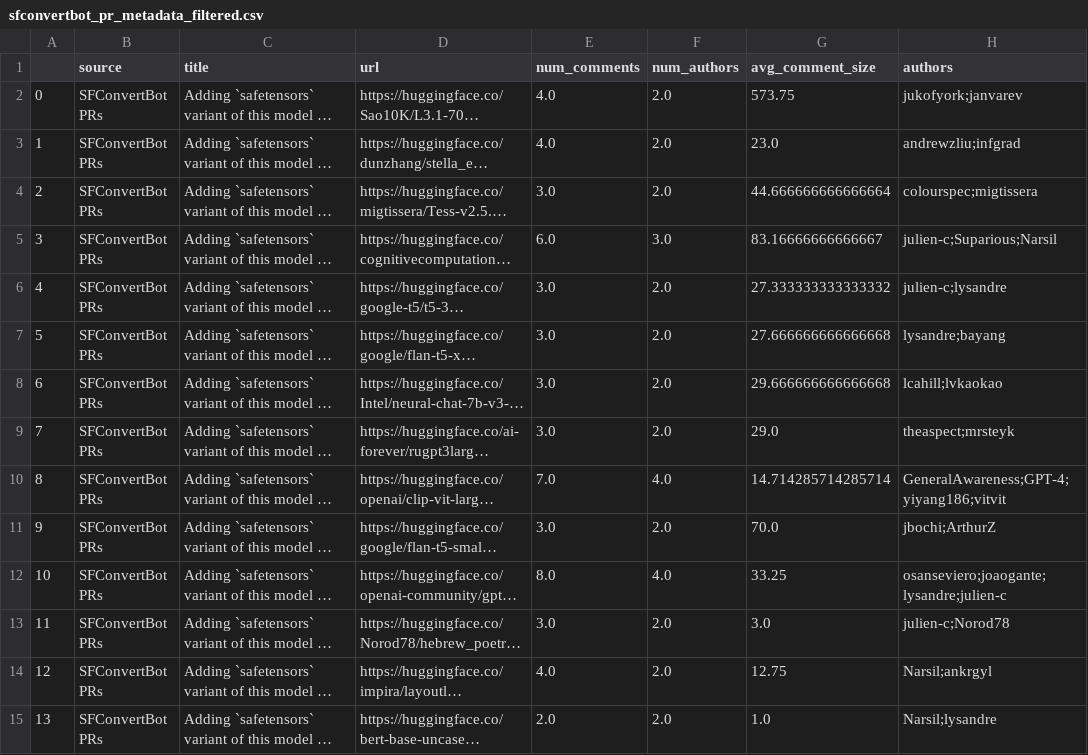
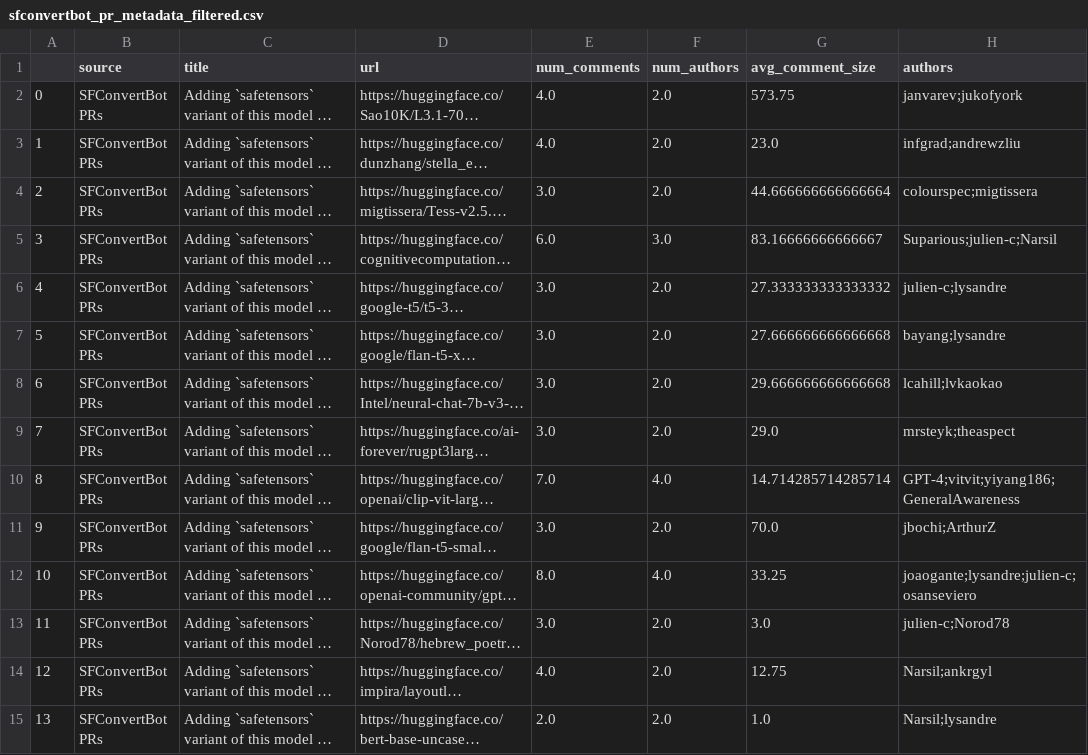
Before and after one commit to s2e-lab/model-evolution, a CSV file: results/sfconvertbot_pr_metadata_filtered.csv, drawn as a sheet; only a part is shown; long unchanged cells end in …; the diff covers the shown part only; the diff names each change by its address in the sheet, - before the commit and + after, or states it on an @@ line.

```diff
--- a/results/sfconvertbot_pr_metadata_filtered.csv
+++ b/results/sfconvertbot_pr_metadata_filtered.csv
-H2 (authors): jukofyork;janvarev
+H2 (authors): janvarev;jukofyork
-H3 (authors): andrewzliu;infgrad
+H3 (authors): infgrad;andrewzliu
-H5 (authors): julien-c;Suparious;Narsil
+H5 (authors): Suparious;julien-c;Narsil
-H7 (authors): lysandre;bayang
+H7 (authors): bayang;lysandre
-H9 (authors): theaspect;mrsteyk
+H9 (authors): mrsteyk;theaspect
-H10 (authors): GeneralAwareness;GPT-4;yiyang186;vitvit
+H10 (authors): GPT-4;vitvit;yiyang186;GeneralAwareness
-H12 (authors): osanseviero;joaogante;lysandre;julien-c
+H12 (authors): joaogante;lysandre;julien-c;osanseviero
```
Also changed, not shown: 10 edited cells elsewhere in this file, 6 other files.
